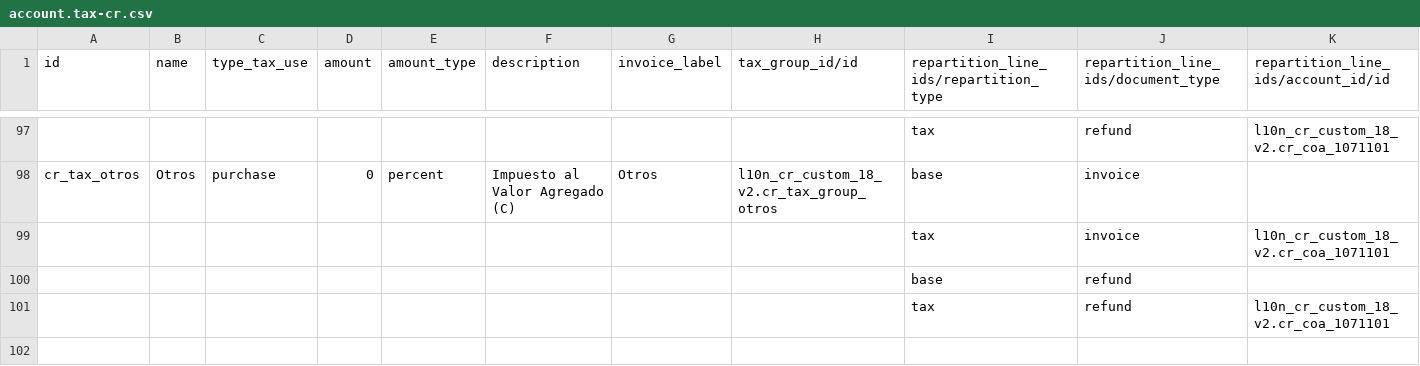
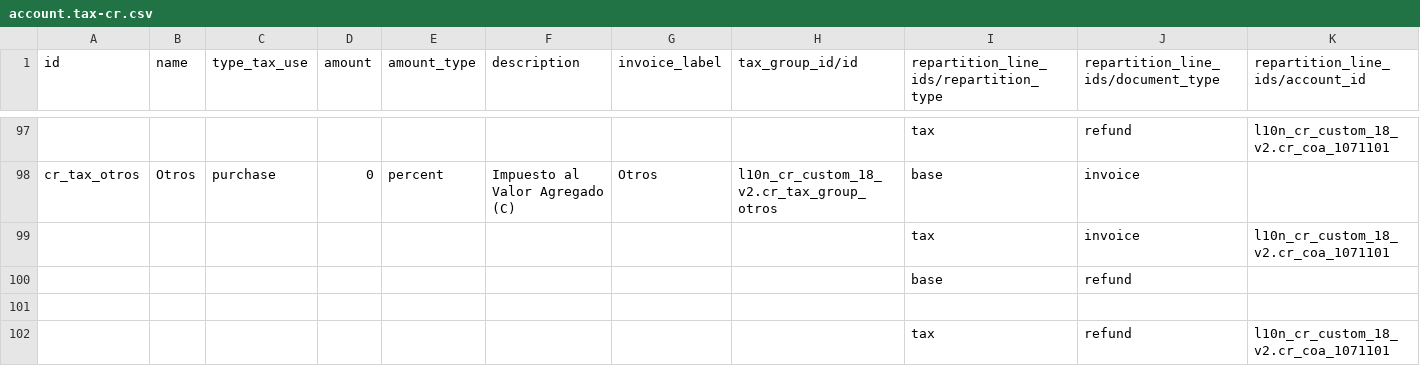
Before and after one commit to rovinlr/COA-cr, a CSV file: l10n_cr_custom_18_v2/data/template/account.tax-cr.csv, drawn as a sheet; only a part is shown, gaps mark what is left out; the diff names each change by its address in the sheet, - before the commit and + after, or states it on an @@ line.

Commit message:
Update account.tax-cr.csv

```diff
--- a/l10n_cr_custom_18_v2/data/template/account.tax-cr.csv
+++ b/l10n_cr_custom_18_v2/data/template/account.tax-cr.csv
-K1: repartition_line_ids/account_id/id
+K1: repartition_line_ids/account_id
+row 101: (empty)
```
